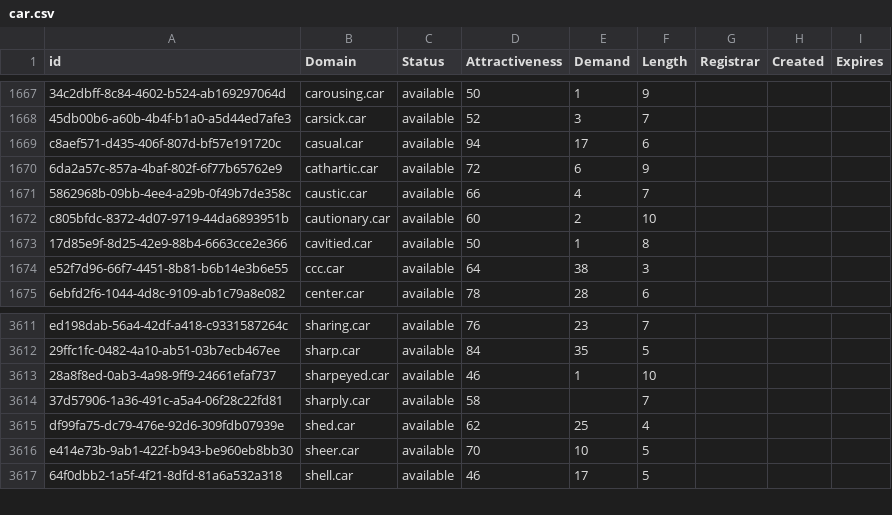
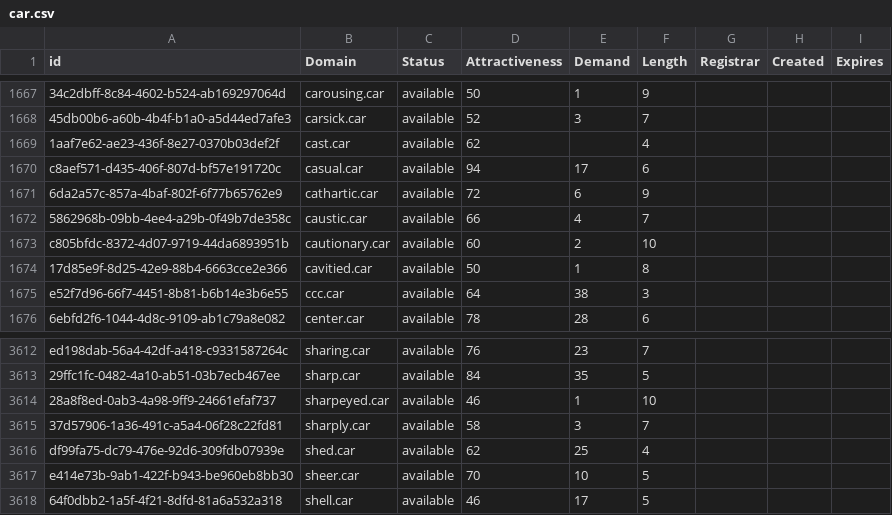
Before and after one commit to UniqueDomains/car-oneword-domains, a CSV file: car.csv, drawn as a sheet; only a part is shown, gaps mark what is left out; addresses are those after the commit; the diff names each change by its address in the sheet, - before the commit and + after, or states it on an @@ line.

Commit message:
Domains update

```diff
--- a/car.csv
+++ b/car.csv
+row 1669: 1aaf7e62-ae23-436f-8e27-0370b03def2f | cast.car | available | 62 |  | 4
-E3615 (Demand): (empty)
+E3615 (Demand): 3
```
Also changed, not shown: 2 other files.
